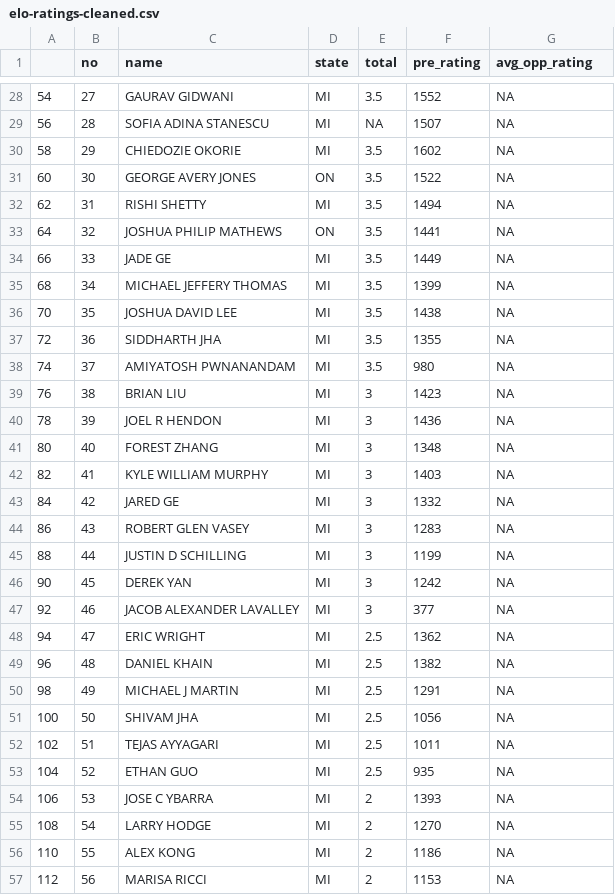
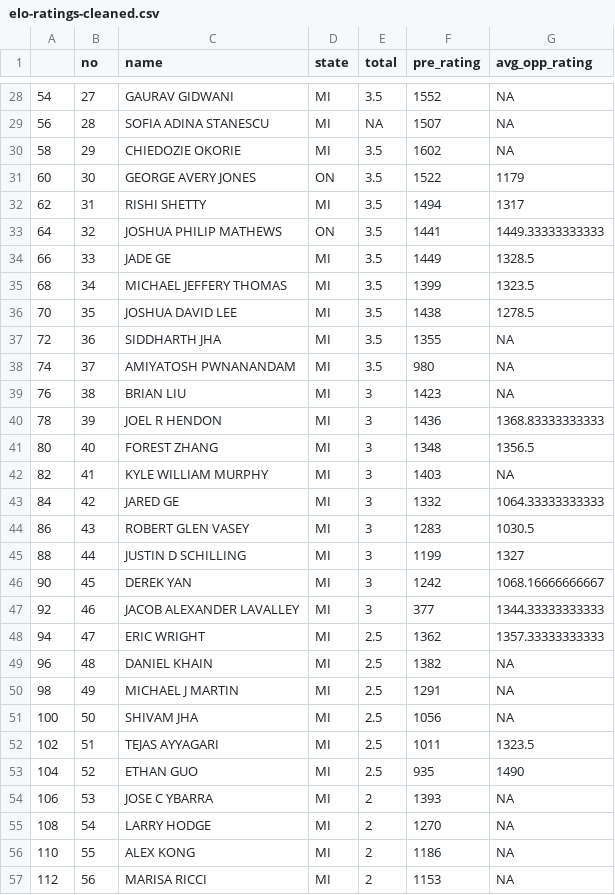
Before and after one commit to andrewbowen19/cunyDATA607, a CSV file: projects/project1/elo-ratings-cleaned.csv, drawn as a sheet; only a part is shown, gaps mark what is left out; the diff covers the shown part only.

```diff
--- a/projects/project1/elo-ratings-cleaned.csv
+++ b/projects/project1/elo-ratings-cleaned.csv
@@ -30,8 +30,8 @@
 "58","   29 "," CHIEDOZIE OKORIE                ","   MI ",3.5,1602,NA
-"60","   30 "," GEORGE AVERY JONES              ","   ON ",3.5,1522,NA
-"62","   31 "," RISHI SHETTY                    ","   MI ",3.5,1494,NA
-"64","   32 "," JOSHUA PHILIP MATHEWS           ","   ON ",3.5,1441,NA
-"66","   33 "," JADE GE                         ","   MI ",3.5,1449,NA
-"68","   34 "," MICHAEL JEFFERY THOMAS          ","   MI ",3.5,1399,NA
-"70","   35 "," JOSHUA DAVID LEE                ","   MI ",3.5,1438,NA
+"60","   30 "," GEORGE AVERY JONES              ","   ON ",3.5,1522,1179
+"62","   31 "," RISHI SHETTY                    ","   MI ",3.5,1494,1317
+"64","   32 "," JOSHUA PHILIP MATHEWS           ","   ON ",3.5,1441,1449.33333333333
+"66","   33 "," JADE GE                         ","   MI ",3.5,1449,1328.5
+"68","   34 "," MICHAEL JEFFERY THOMAS          ","   MI ",3.5,1399,1323.5
+"70","   35 "," JOSHUA DAVID LEE                ","   MI ",3.5,1438,1278.5
 "72","   36 "," SIDDHARTH JHA                   ","   MI ",3.5,1355,NA
@@ -39,11 +39,11 @@
 "76","   38 "," BRIAN LIU                       ","   MI ",3,1423,NA
-"78","   39 "," JOEL R HENDON                   ","   MI ",3,1436,NA
-"80","   40 "," FOREST ZHANG                    ","   MI ",3,1348,NA
+"78","   39 "," JOEL R HENDON                   ","   MI ",3,1436,1368.83333333333
+"80","   40 "," FOREST ZHANG                    ","   MI ",3,1348,1356.5
 "82","   41 "," KYLE WILLIAM MURPHY             ","   MI ",3,1403,NA
-"84","   42 "," JARED GE                        ","   MI ",3,1332,NA
-"86","   43 "," ROBERT GLEN VASEY               ","   MI ",3,1283,NA
-"88","   44 "," JUSTIN D SCHILLING              ","   MI ",3,1199,NA
-"90","   45 "," DEREK YAN                       ","   MI ",3,1242,NA
-"92","   46 "," JACOB ALEXANDER LAVALLEY        ","   MI ",3,377,NA
-"94","   47 "," ERIC WRIGHT                     ","   MI ",2.5,1362,NA
+"84","   42 "," JARED GE                        ","   MI ",3,1332,1064.33333333333
+"86","   43 "," ROBERT GLEN VASEY               ","   MI ",3,1283,1030.5
+"88","   44 "," JUSTIN D SCHILLING              ","   MI ",3,1199,1327
+"90","   45 "," DEREK YAN                       ","   MI ",3,1242,1068.16666666667
+"92","   46 "," JACOB ALEXANDER LAVALLEY        ","   MI ",3,377,1344.33333333333
+"94","   47 "," ERIC WRIGHT                     ","   MI ",2.5,1362,1357.33333333333
 "96","   48 "," DANIEL KHAIN                    ","   MI ",2.5,1382,NA
@@ -51,4 +51,4 @@
 "100","   50 "," SHIVAM JHA                      ","   MI ",2.5,1056,NA
-"102","   51 "," TEJAS AYYAGARI                  ","   MI ",2.5,1011,NA
-"104","   52 "," ETHAN GUO                       ","   MI ",2.5,935,NA
+"102","   51 "," TEJAS AYYAGARI                  ","   MI ",2.5,1011,1323.5
+"104","   52 "," ETHAN GUO                       ","   MI ",2.5,935,1490
 "106","   53 "," JOSE C YBARRA                   ","   MI ",2,1393,NA
```
Also changed, not shown: 25 edited cells elsewhere in this file, 10 other files.
